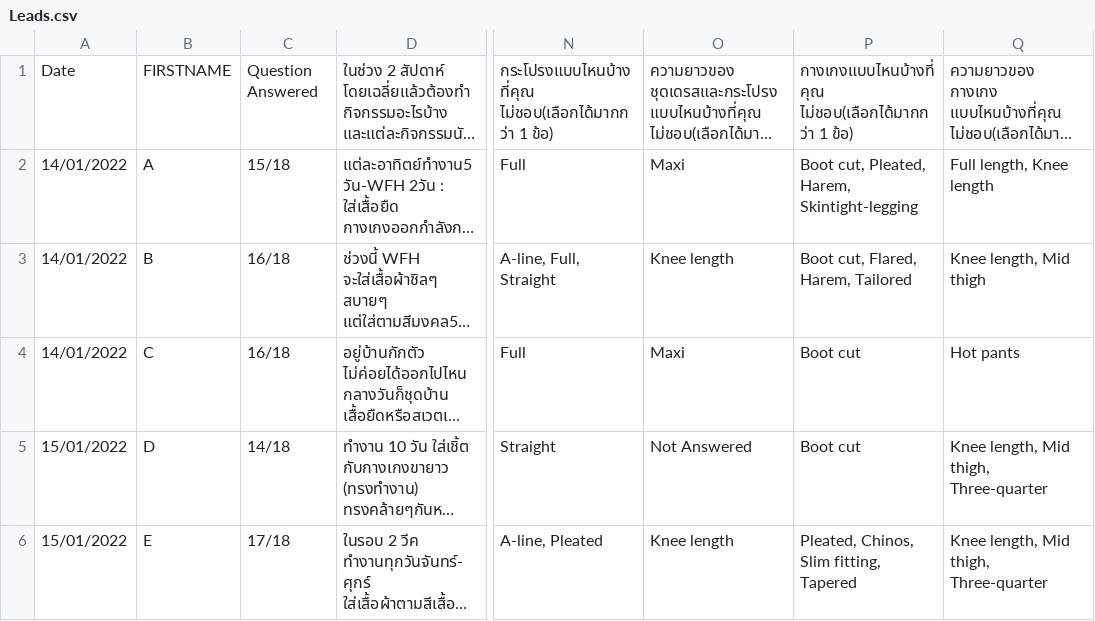
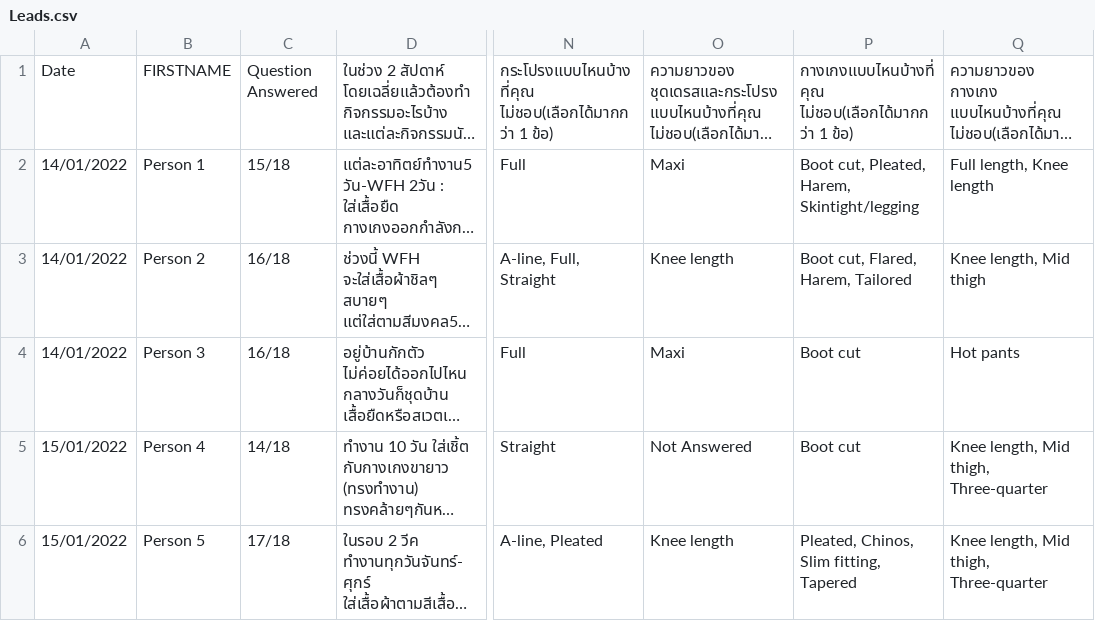
Before and after one commit to suwijakn/dryRun, a CSV file: Leads.csv, drawn as a sheet; only a part is shown, gaps mark what is left out; long unchanged cells end in …; the diff covers the shown part only; the diff names each change by its address in the sheet, - before the commit and + after, or states it on an @@ line.

Commit message:
add guy

```diff
--- a/Leads.csv
+++ b/Leads.csv
-B2: A
+B2: Person 1
-P2: Boot cut, Pleated, Harem, Skintight-legging
+P2: Boot cut, Pleated, Harem, Skintight/legging
-B3: B
+B3: Person 2
-B4: C
+B4: Person 3
-B5: D
+B5: Person 4
-B6: E
+B6: Person 5
```
Also changed, not shown: 1 added row and 4 edited cells elsewhere in this file.
